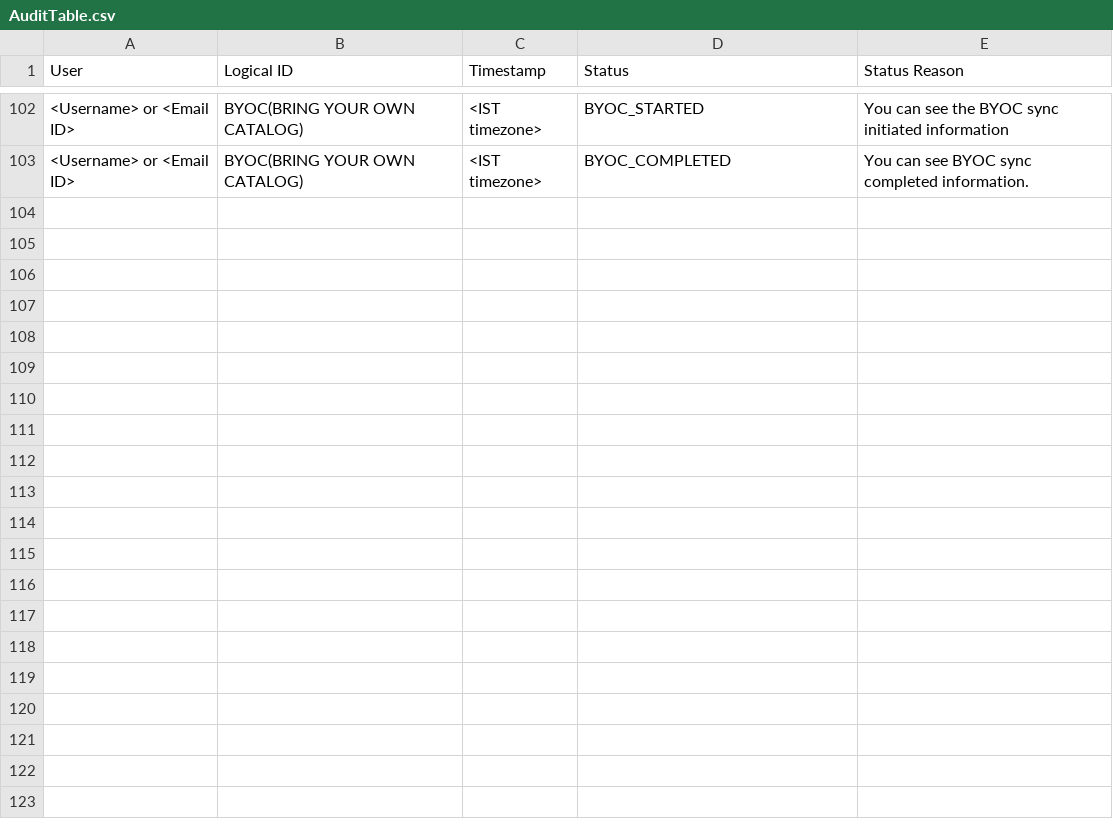
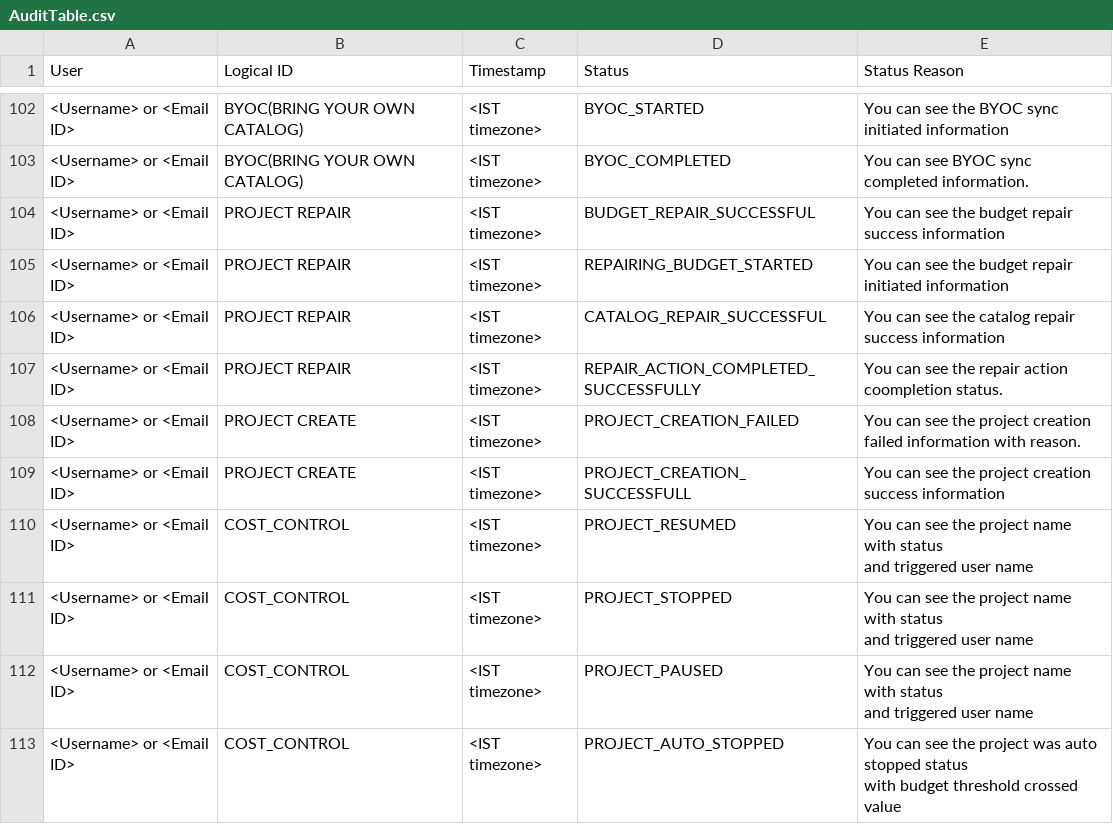
Before and after one commit to RLOpenCatalyst/rg-doc, a CSV file: source/AuditTable.csv, drawn as a sheet; only a part is shown, gaps mark what is left out; ↵ is a line break in a cell; the diff names each change by its address in the sheet, - before the commit and + after, or states it on an @@ line.

```diff
--- a/source/AuditTable.csv
+++ b/source/AuditTable.csv
+row 104: <Username> or <Email ID> | PROJECT REPAIR | <IST timezone> | BUDGET_REPAIR_SUCCESSFUL | You can see the budget repair success information
+row 105: <Username> or <Email ID> | PROJECT REPAIR | <IST timezone> | REPAIRING_BUDGET_STARTED | You can see the budget repair initiated information
+row 106: <Username> or <Email ID> | PROJECT REPAIR | <IST timezone> | CATALOG_REPAIR_SUCCESSFUL | You can see the catalog repair success information
+row 107: <Username> or <Email ID> | PROJECT REPAIR | <IST timezone> | REPAIR_ACTION_COMPLETED_SUCCESSFULLY | You can see the repair action coompletion status.
+row 108: <Username> or <Email ID> | PROJECT CREATE | <IST timezone> | PROJECT_CREATION_FAILED | You can see the project creation failed information with reason.
+row 109: <Username> or <Email ID> | PROJECT CREATE | <IST timezone> | PROJECT_CREATION_SUCCESSFULL | You can see the project creation success information
+row 110: <Username> or <Email ID> | COST_CONTROL | <IST timezone> | PROJECT_RESUMED | You can see the project name with status ↵ and triggered user name
+row 111: <Username> or <Email ID> | COST_CONTROL | <IST timezone> | PROJECT_STOPPED | You can see the project name with status ↵ and triggered user name
+row 112: <Username> or <Email ID> | COST_CONTROL | <IST timezone> | PROJECT_PAUSED | You can see the project name with status ↵ and triggered user name
+row 113: <Username> or <Email ID> | COST_CONTROL | <IST timezone> | PROJECT_AUTO_STOPPED | You can see the project was auto stopped status ↵ with budget threshold crossed value
```
Also changed, not shown: source/AppendixB.csv, source/ProjectEvents.csv, 20 other files.
